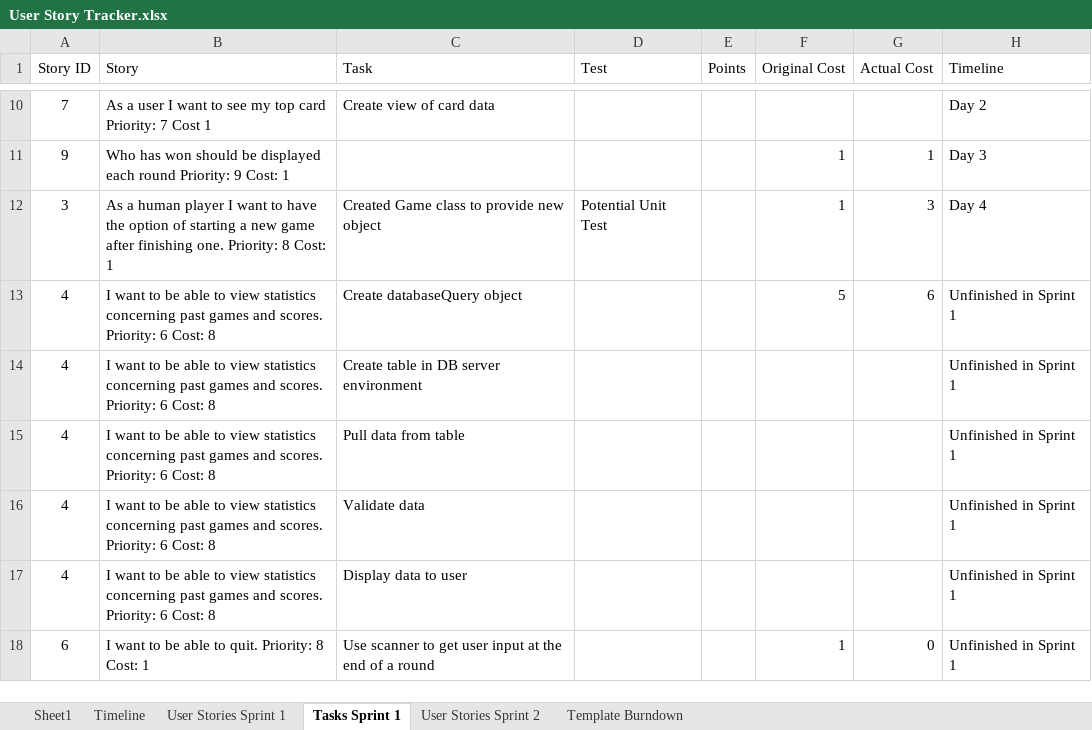
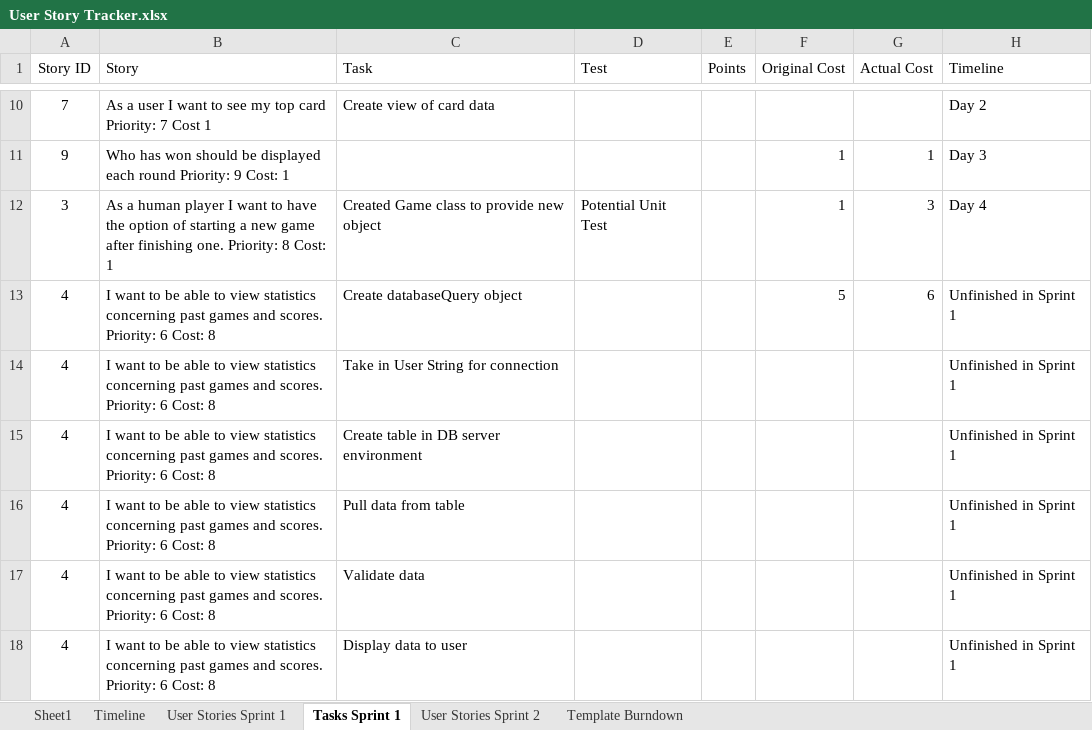
Before and after one commit to Caimpson/ITTeamProject_Documentation, an Excel workbook: User Story Tracker.xlsx, sheet Tasks Sprint 1, drawn as a sheet; only a part is shown, gaps mark what is left out; the shorter side is filled out with more unchanged rows; values as stored, in another font and other column widths than the file's, no borders; the diff names each change by its address in the sheet, - before the commit and + after, or states it on an @@ line.

Commit message:
Add files via upload

```diff
--- a/User Story Tracker.xlsx (sheet Tasks Sprint 1)
+++ b/User Story Tracker.xlsx (sheet Tasks Sprint 1)
+row 14: 4 | I want to be able to view statistics concerning past games and scores. Priority: 6 Cost: 8 | Take in User String for connection |  |  |  |  | Unfinished in Sprint 1
```
